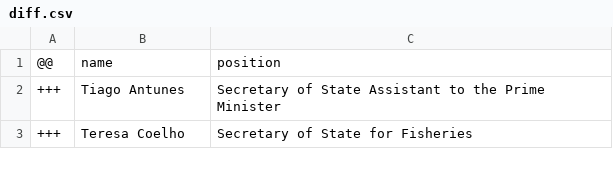
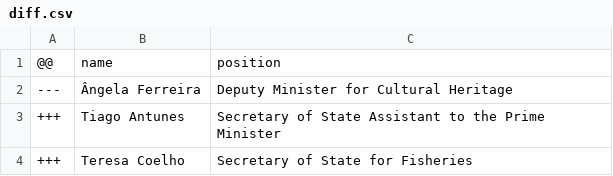
Before and after one commit to every-politician-scrapers/portugal-cabinet, a CSV file: data/diff.csv, drawn as a sheet; only a part is shown.

```diff
--- a/data/diff.csv
+++ b/data/diff.csv
@@ -1,2 +1,3 @@
 @@,name,position
+---,Ângela Ferreira,Deputy Minister for Cultural Heritage
 +++,Tiago Antunes,Secretary of State Assistant to the Prime Minister
```
Also changed, not shown: data/wikidata.csv.
